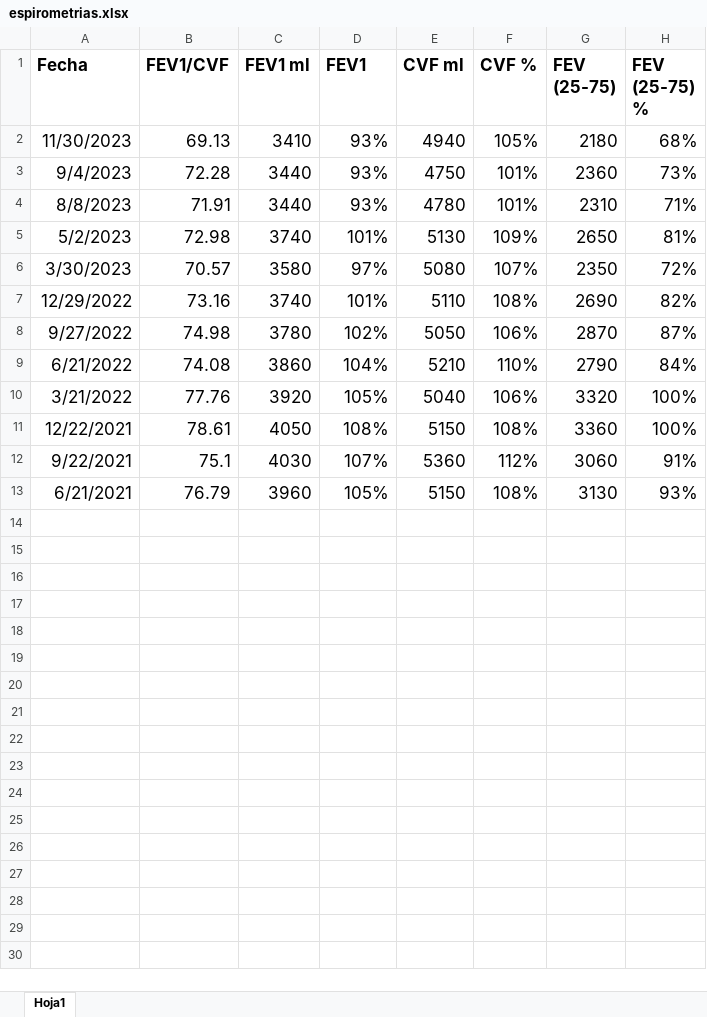
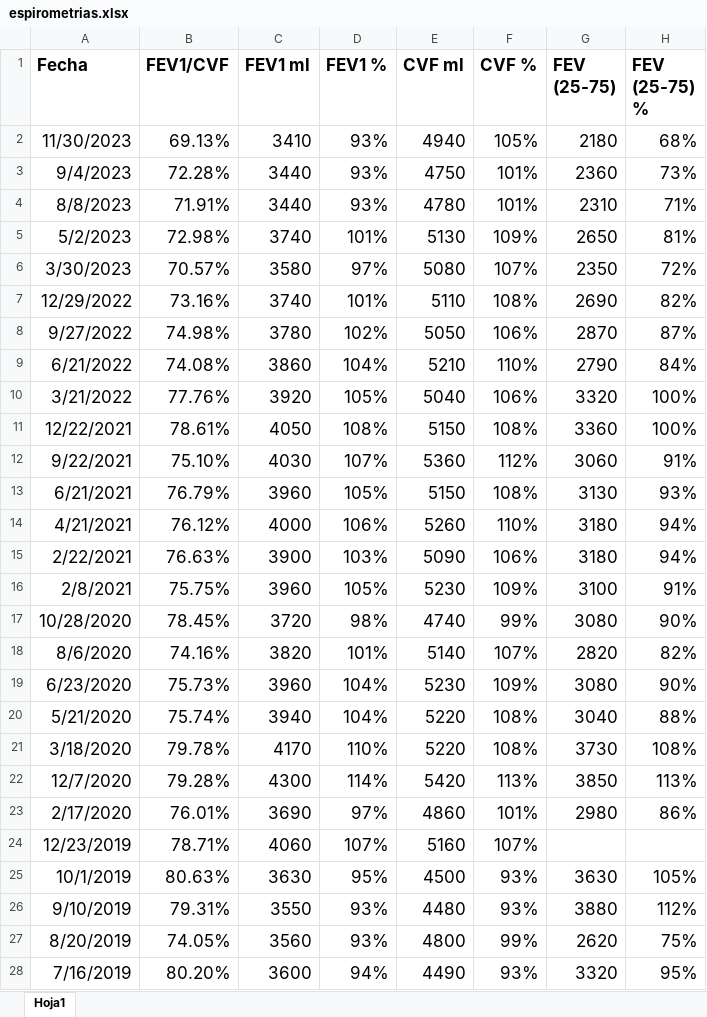
Before and after one commit to planza5/AndroidStudio, an Excel workbook: DataInTime/espirometrias.xlsx, sheet Hoja1, drawn as a sheet; only a part is shown; values as stored, in another font and other column widths than the file's, no borders; the diff covers the shown part only; the diff names each change by its address in the sheet, - before the commit and + after, or states it on an @@ line.

Commit message:
marta

```diff
--- a/DataInTime/espirometrias.xlsx (sheet Hoja1)
+++ b/DataInTime/espirometrias.xlsx (sheet Hoja1)
-D1: FEV1
+D1: FEV1 %
-B2 (FEV1/CVF): 69.13
+B2 (FEV1/CVF): 69.13%
-B3 (FEV1/CVF): 72.28
+B3 (FEV1/CVF): 72.28%
-B4 (FEV1/CVF): 71.91
+B4 (FEV1/CVF): 71.91%
-B5 (FEV1/CVF): 72.98
+B5 (FEV1/CVF): 72.98%
-B6 (FEV1/CVF): 70.57
+B6 (FEV1/CVF): 70.57%
-B7 (FEV1/CVF): 73.16
+B7 (FEV1/CVF): 73.16%
-B8 (FEV1/CVF): 74.98
+B8 (FEV1/CVF): 74.98%
-B9 (FEV1/CVF): 74.08
+B9 (FEV1/CVF): 74.08%
-B10 (FEV1/CVF): 77.76
+B10 (FEV1/CVF): 77.76%
-B11 (FEV1/CVF): 78.61
+B11 (FEV1/CVF): 78.61%
-B12 (FEV1/CVF): 75.1
+B12 (FEV1/CVF): 75.10%
-B13 (FEV1/CVF): 76.79
+B13 (FEV1/CVF): 76.79%
+row 14: 4/21/2021 | 76.12% | 4000 | 106% | 5260 | 110% | 3180 | 94%
+row 15: 2/22/2021 | 76.63% | 3900 | 103% | 5090 | 106% | 3180 | 94%
+row 16: 2/8/2021 | 75.75% | 3960 | 105% | 5230 | 109% | 3100 | 91%
+row 17: 10/28/2020 | 78.45% | 3720 | 98% | 4740 | 99% | 3080 | 90%
+row 18: 8/6/2020 | 74.16% | 3820 | 101% | 5140 | 107% | 2820 | 82%
+row 19: 6/23/2020 | 75.73% | 3960 | 104% | 5230 | 109% | 3080 | 90%
+row 20: 5/21/2020 | 75.74% | 3940 | 104% | 5220 | 108% | 3040 | 88%
+row 21: 3/18/2020 | 79.78% | 4170 | 110% | 5220 | 108% | 3730 | 108%
+row 22: 12/7/2020 | 79.28% | 4300 | 114% | 5420 | 113% | 3850 | 113%
+row 23: 2/17/2020 | 76.01% | 3690 | 97% | 4860 | 101% | 2980 | 86%
+row 24: 12/23/2019 | 78.71% | 4060 | 107% | 5160 | 107%
+row 25: 10/1/2019 | 80.63% | 3630 | 95% | 4500 | 93% | 3630 | 105%
+row 26: 9/10/2019 | 79.31% | 3550 | 93% | 4480 | 93% | 3880 | 112%
+row 27: 8/20/2019 | 74.05% | 3560 | 93% | 4800 | 99% | 2620 | 75%
+row 28: 7/16/2019 | 80.20% | 3600 | 94% | 4490 | 93% | 3320 | 95%
```
Also changed, not shown: 1 added row elsewhere in this sheet.
